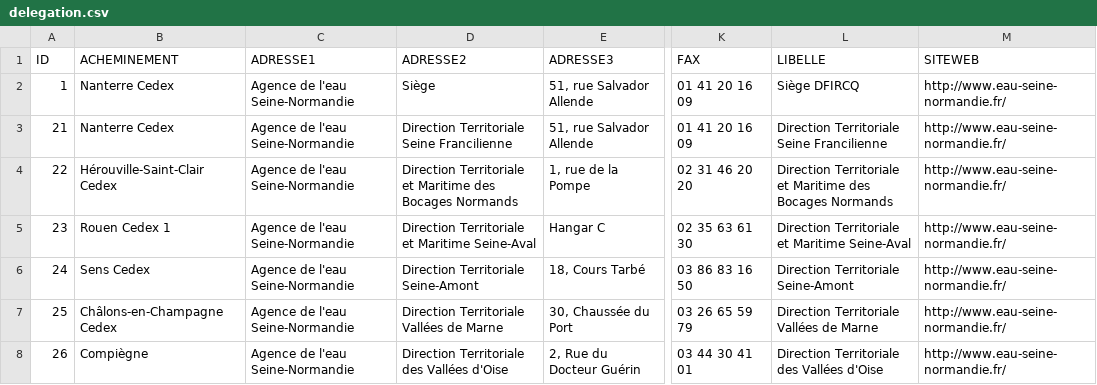
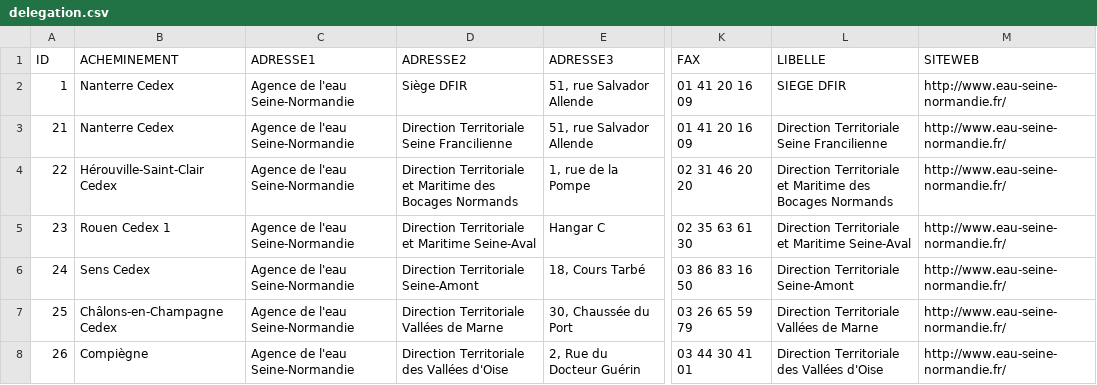
Before and after one commit to mgimpel/rade, a CSV file: rade-initdb/src/main/resources/batchfiles/misc/delegation.csv, drawn as a sheet; only a part is shown, gaps mark what is left out; the diff names each change by its address in the sheet, - before the commit and + after, or states it on an @@ line.

Commit message:
Correction of Delegation details

```diff
--- a/rade-initdb/src/main/resources/batchfiles/misc/delegation.csv
+++ b/rade-initdb/src/main/resources/batchfiles/misc/delegation.csv
-D2 (ADRESSE2): Siège
+D2 (ADRESSE2): Siège DFIR
-L2 (LIBELLE): Siège DFIRCQ
+L2 (LIBELLE): SIEGE DFIR
```
